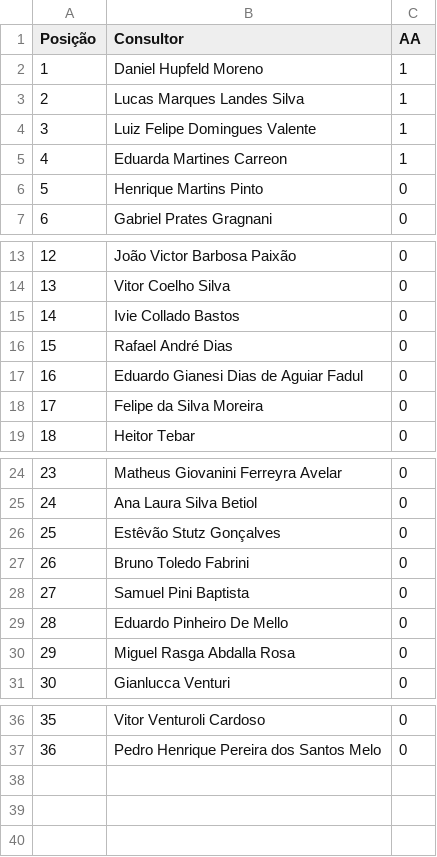
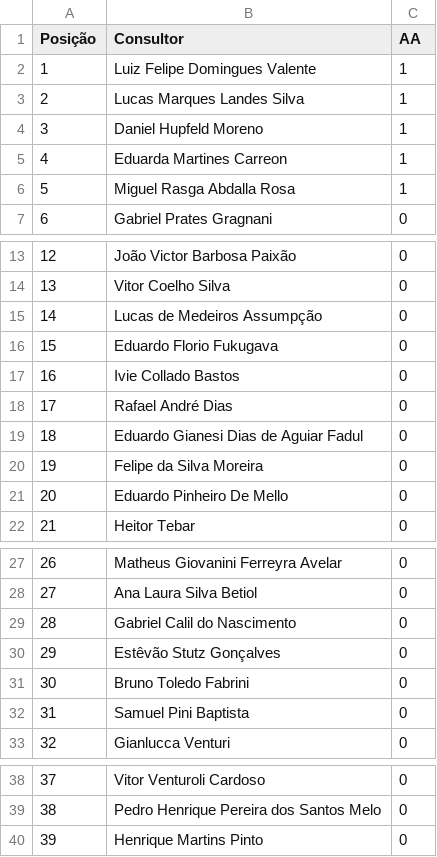
Before and after one commit to sprietootero/gestaoavista-sp1, a CSV file: ranking_muapd.csv, drawn as a sheet; only a part is shown, gaps mark what is left out; removed rows and columns are numbered as before the commit, all else as after; the diff names each change by its address in the sheet, - before the commit and + after, or states it on an @@ line.

```diff
--- a/ranking_muapd.csv
+++ b/ranking_muapd.csv
@@ row 4 moved to row 2: 1 @@
@@ column A (Posição) renumbered between rows 4 and 39 @@
+row 6: 5 | Miguel Rasga Abdalla Rosa | 1
+row 15: 14 | Lucas de Medeiros Assumpção | 0
+row 16: 15 | Eduardo Florio Fukugava | 0
@@ row 29 moved to row 21: 20 @@
+row 29: 28 | Gabriel Calil do Nascimento | 0
-row 30: 29 | Miguel Rasga Abdalla Rosa | 0
@@ row 6 moved to row 40: 39 @@
```
Also changed, not shown: dados_extraidos.csv, ranking_7dias.csv.
